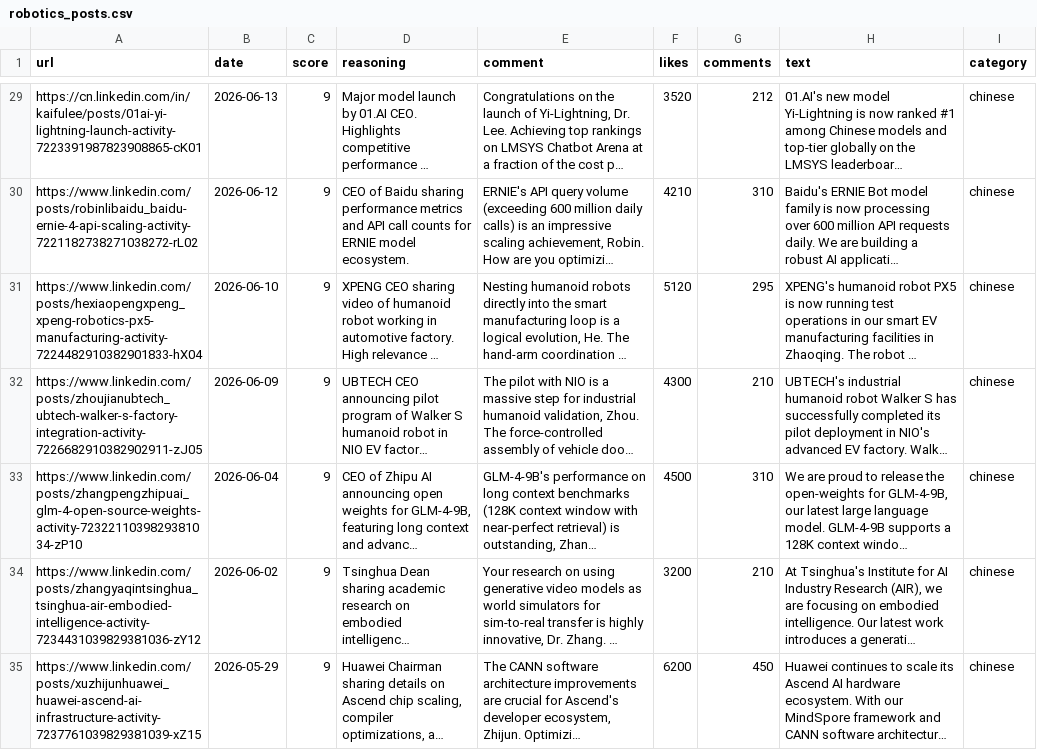
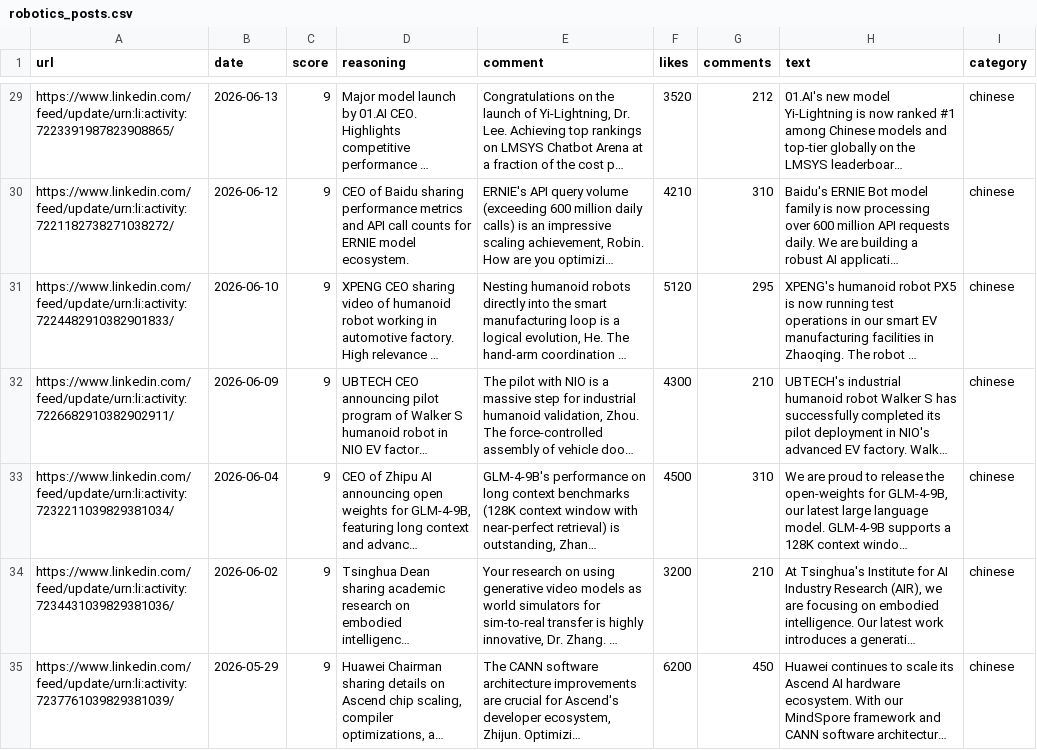
Before and after one commit to shivanknarula/linkedpostgen, a CSV file: robotics_posts.csv, drawn as a sheet; only a part is shown, gaps mark what is left out; long unchanged cells end in …; the diff covers the shown part only; the diff names each change by its address in the sheet, - before the commit and + after, or states it on an @@ line.

Commit message:
fix: change seeded post URLs to canonical LinkedIn URN format to prevent GraphQL hash validation errors

```diff
--- a/robotics_posts.csv
+++ b/robotics_posts.csv
-A29 (url): https://cn.linkedin.com/in/kaifulee/posts/01ai-yi-lightning-launch-activity-7223391987823908865-cK01
+A29 (url): https://www.linkedin.com/feed/update/urn:li:activity:7223391987823908865/
-A30 (url): https://www.linkedin.com/posts/robinlibaidu_baidu-ernie-4-api-scaling-activity-7221182738271038272-rL02
+A30 (url): https://www.linkedin.com/feed/update/urn:li:activity:7221182738271038272/
-A31 (url): https://www.linkedin.com/posts/hexiaopengxpeng_xpeng-robotics-px5-manufacturing-activity-7224482910382901833-hX04
+A31 (url): https://www.linkedin.com/feed/update/urn:li:activity:7224482910382901833/
-A32 (url): https://www.linkedin.com/posts/zhoujianubtech_ubtech-walker-s-factory-integration-activity-7226682910382902911-zJ05
+A32 (url): https://www.linkedin.com/feed/update/urn:li:activity:7226682910382902911/
-A33 (url): https://www.linkedin.com/posts/zhangpengzhipuai_glm-4-open-source-weights-activity-7232211039829381034-zP10
+A33 (url): https://www.linkedin.com/feed/update/urn:li:activity:7232211039829381034/
-A34 (url): https://www.linkedin.com/posts/zhangyaqintsinghua_tsinghua-air-embodied-intelligence-activity-7234431039829381036-zY12
+A34 (url): https://www.linkedin.com/feed/update/urn:li:activity:7234431039829381036/
-A35 (url): https://www.linkedin.com/posts/xuzhijunhuawei_huawei-ascend-ai-infrastructure-activity-7237761039829381039-xZ15
+A35 (url): https://www.linkedin.com/feed/update/urn:li:activity:7237761039829381039/
```
Also changed, not shown: 64 edited cells elsewhere in this file, 1 other file.
